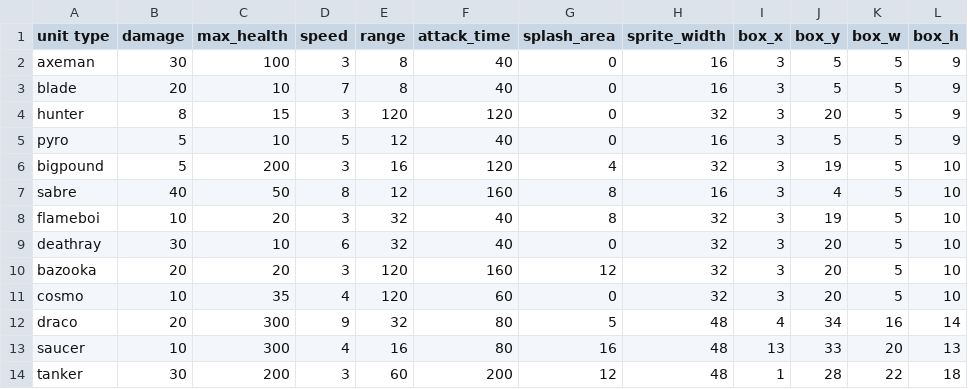
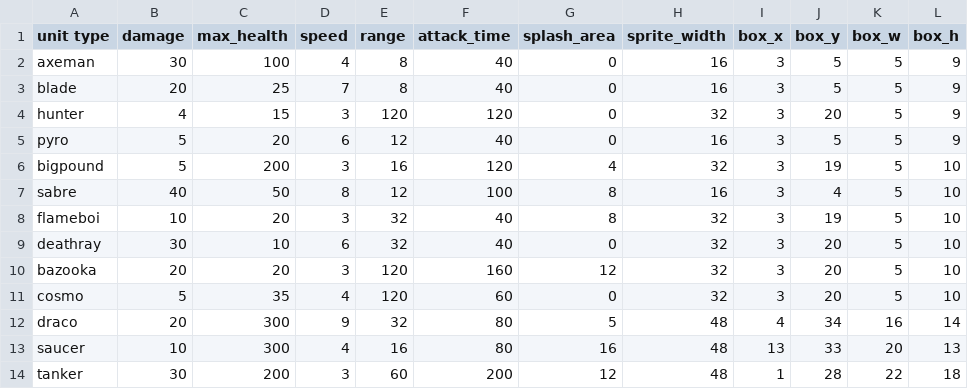
Before and after one commit to super-turbo-society/turbo-demos, a CSV file: pixel-wars/resources/unit-data.csv, drawn as a sheet; only a part is shown; the diff names each change by its address in the sheet, - before the commit and + after, or states it on an @@ line.

```diff
--- a/pixel-wars/resources/unit-data.csv
+++ b/pixel-wars/resources/unit-data.csv
-D2 (speed): 3
+D2 (speed): 4
-C3 (max_health): 10
+C3 (max_health): 25
-B4 (damage): 8
+B4 (damage): 4
-C5 (max_health): 10
+C5 (max_health): 20
-D5 (speed): 5
+D5 (speed): 6
-F7 (attack_time): 160
+F7 (attack_time): 100
-B11 (damage): 10
+B11 (damage): 5
```
Also changed, not shown: 22 other files.
